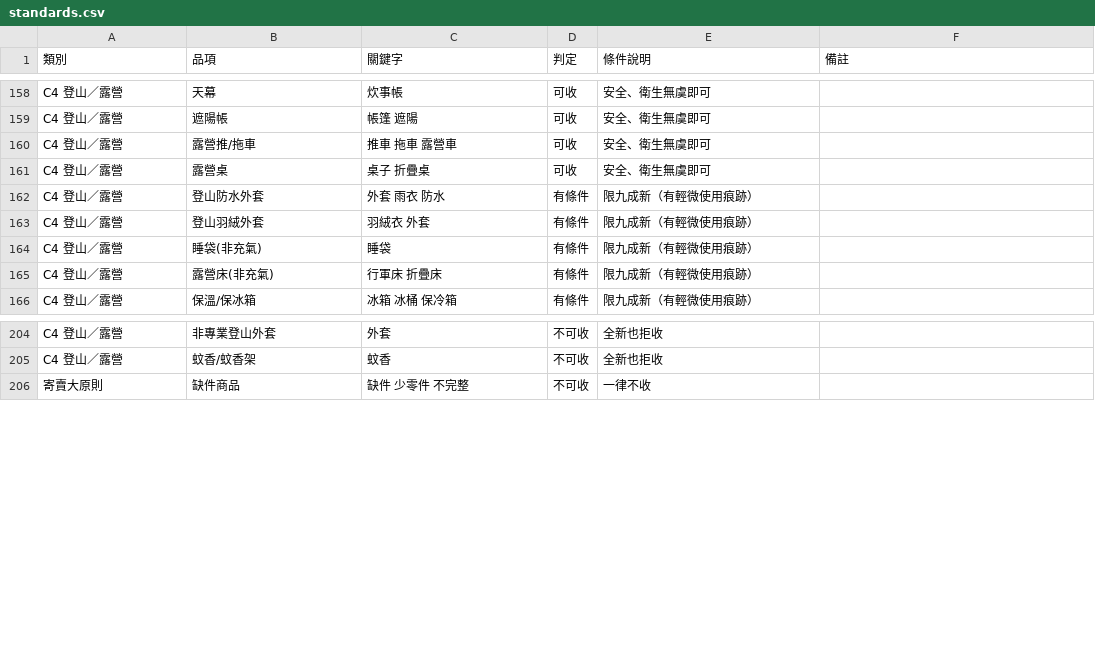
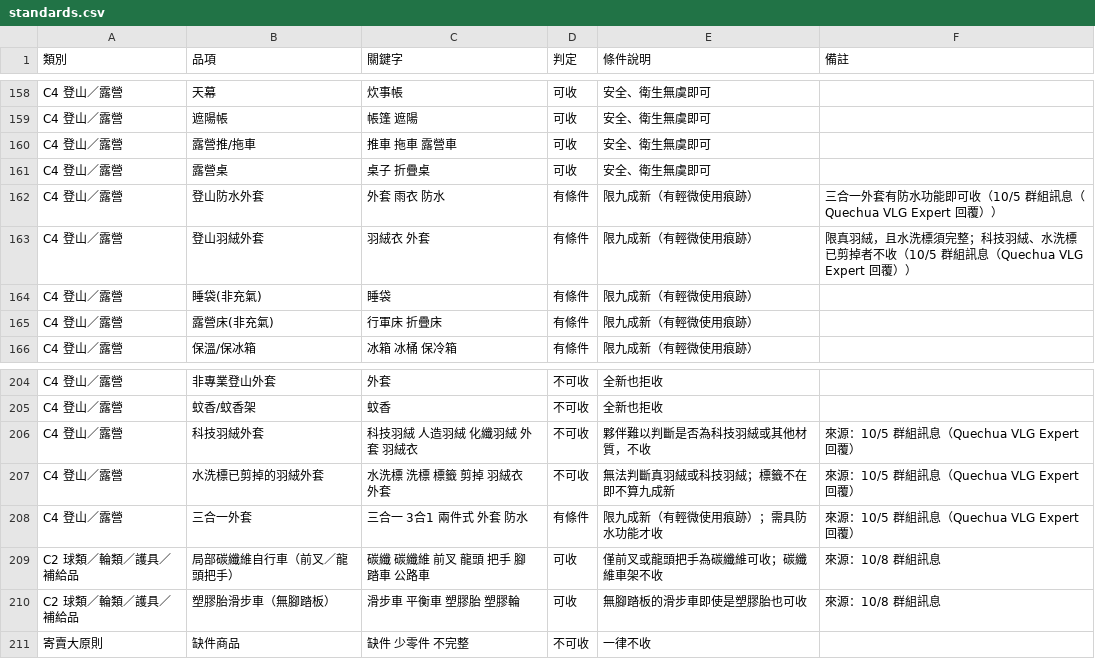
Before and after one commit to pigman1331/Decathlon_Cube_edenred_calculator, a CSV file: 2hm-checker/data/standards.csv, drawn as a sheet; only a part is shown, gaps mark what is left out.

```diff
--- a/2hm-checker/data/standards.csv
+++ b/2hm-checker/data/standards.csv
@@ -161,4 +161,4 @@ C4 登山／露營,露營推/拖車,推車 拖車 露營車,可收,安全、衛
 C4 登山／露營,露營桌,桌子 折疊桌,可收,安全、衛生無虞即可,
-C4 登山／露營,登山防水外套,外套 雨衣 防水,有條件,限九成新（有輕微使用痕跡）,
-C4 登山／露營,登山羽絨外套,羽絨衣 外套,有條件,限九成新（有輕微使用痕跡）,
+C4 登山／露營,登山防水外套,外套 雨衣 防水,有條件,限九成新（有輕微使用痕跡）,三合一外套有防水功能即可收（10/5 群組訊息（Quechua VLG Expert 回覆））
+C4 登山／露營,登山羽絨外套,羽絨衣 外套,有條件,限九成新（有輕微使用痕跡）,限真羽絨，且水洗標須完整；科技羽絨、水洗標已剪掉者不收（10/5 群組訊息（Quechua VLG Expert 回覆））
 C4 登山／露營,睡袋(非充氣),睡袋,有條件,限九成新（有輕微使用痕跡）,
@@ -205,2 +205,7 @@ C4 登山／露營,非專業登山外套,外套,不可收,全新也拒收,
 C4 登山／露營,蚊香/蚊香架,蚊香,不可收,全新也拒收,
+C4 登山／露營,科技羽絨外套,科技羽絨 人造羽絨 化纖羽絨 外套 羽絨衣,不可收,夥伴難以判斷是否為科技羽絨或其他材質，不收,來源：10/5 群組訊息（Quechua VLG Expert 回覆）
+C4 登山／露營,水洗標已剪掉的羽絨外套,水洗標 洗標 標籤 剪掉 羽絨衣 外套,不可收,無法判斷真羽絨或科技羽絨；標籤不在即不算九成新,來源：10/5 群組訊息（Quechua VLG Expert 回覆）
+C4 登山／露營,三合一外套,三合一 3合1 兩件式 外套 防水,有條件,限九成新（有輕微使用痕跡）；需具防水功能才收,來源：10/5 群組訊息（Quechua VLG Expert 回覆）
+C2 球類／輪類／護具／補給品,局部碳纖維自行車（前叉／龍頭把手）,碳纖 碳纖維 前叉 龍頭 把手 腳踏車 公路車,可收,僅前叉或龍頭把手為碳纖維可收；碳纖維車架不收,來源：10/8 群組訊息
+C2 球類／輪類／護具／補給品,塑膠胎滑步車（無腳踏板）,滑步車 平衡車 塑膠胎 塑膠輪,可收,無腳踏板的滑步車即使是塑膠胎也可收,來源：10/8 群組訊息
 寄賣大原則,缺件商品,缺件 少零件 不完整,不可收,一律不收,
```
Also changed, not shown: 1 other file.
